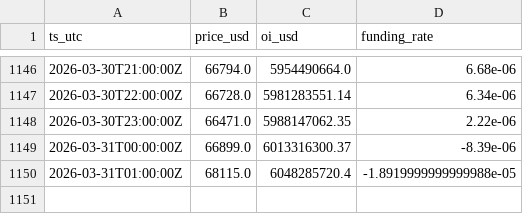
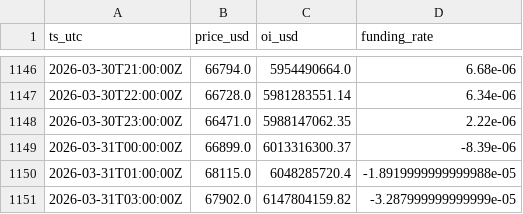
Before and after one commit to seasu/michael-burry-btc-death-piral-watch, a CSV file: docs/data/history.csv, drawn as a sheet; only a part is shown, gaps mark what is left out; the diff names each change by its address in the sheet, - before the commit and + after, or states it on an @@ line.

```diff
--- a/docs/data/history.csv
+++ b/docs/data/history.csv
+row 1151: 2026-03-31T03:00:00Z | 67902.0 | 6147804159.82 | -3.287999999999999e-05
```
Also changed, not shown: data/history.csv, 2 other files.
